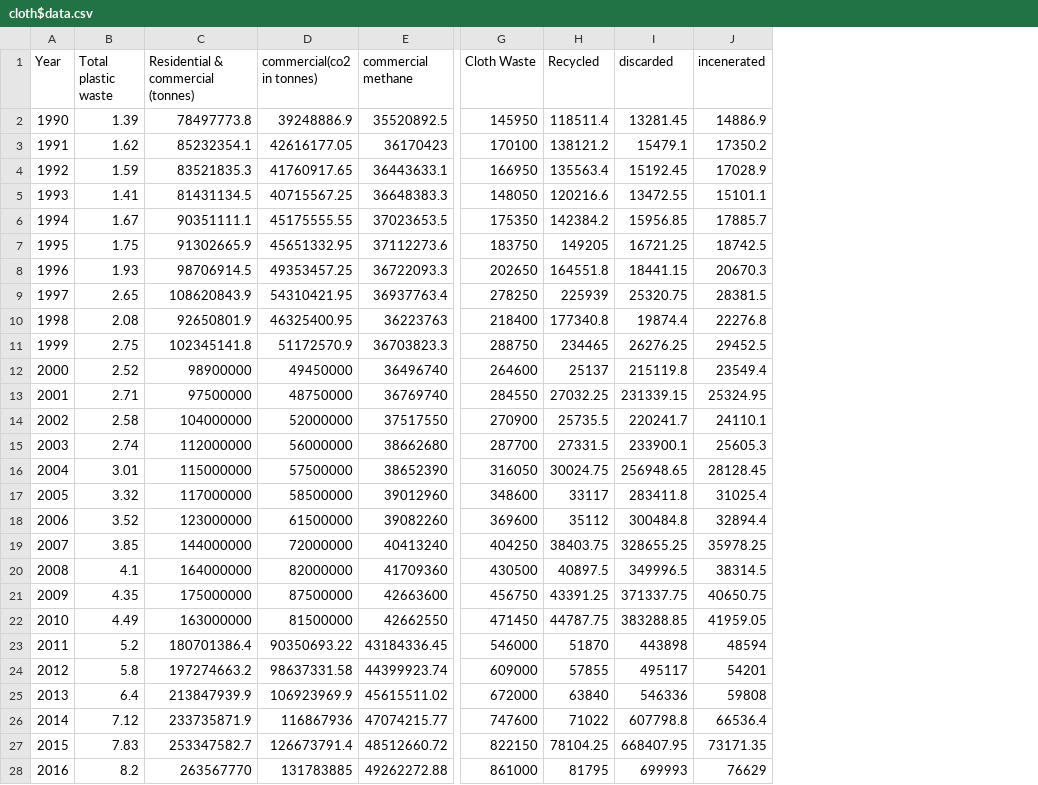
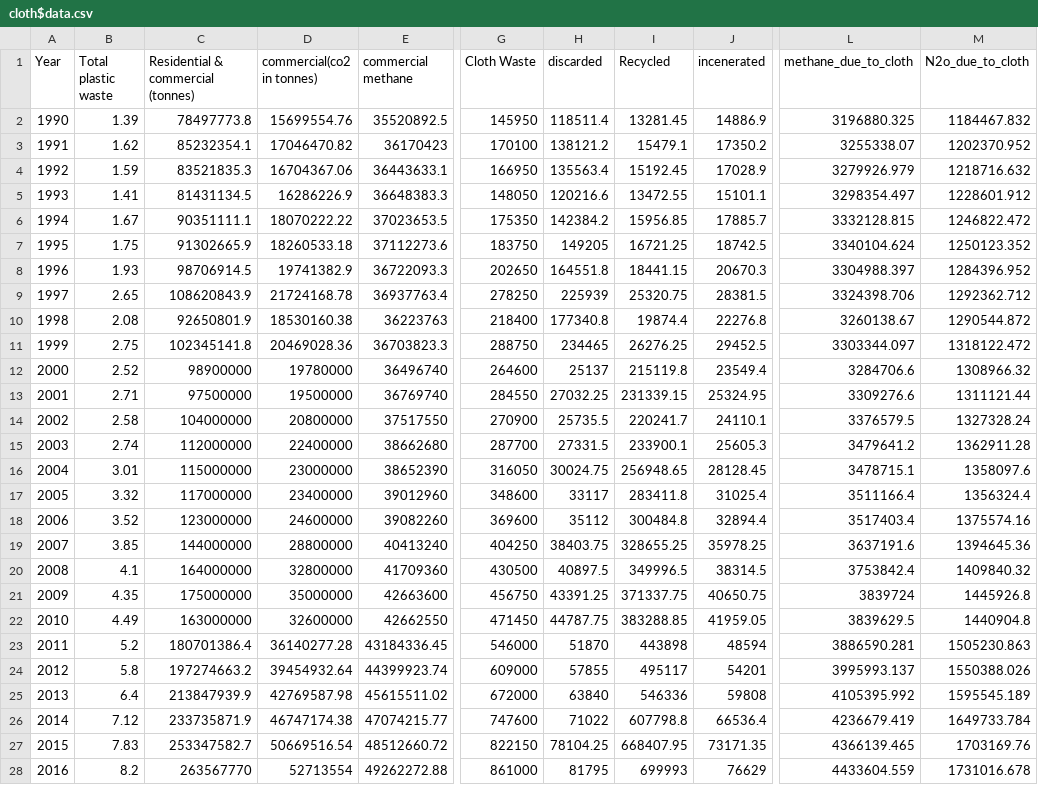
Before and after one commit to sih-org/regression-plots, a CSV file: cloth$data.csv, drawn as a sheet; only a part is shown, gaps mark what is left out; the diff covers the shown part only; the diff names each change by its address in the sheet, - before the commit and + after, or states it on an @@ line.

```diff
--- a/cloth$data.csv
+++ b/cloth$data.csv
+column L (methane_due_to_cloth), rows 2-28: 3196880.325 | 3255338.07 | 3279926.979 | 3298354.497 | 3332128.815 | 3340104.624 | 3304988.397 | 3324398.706 | 3260138.67 | 3303344.097 | 3284706.6 | 3309276.6 | 3376579.5 | 3479641.2 | 3478715.1 | 3511166.4 | 3517403.4 | 3637191.6 | 3753842.4 | 3839724 | 3839629.5 | 3886590.281 | 3995993.137 | 4105395.992 | 4236679.419 | 4366139.465 | 4433604.559
+column M (N2o_due_to_cloth), rows 2-28: 1184467.832 | 1202370.952 | 1218716.632 | 1228601.912 | 1246822.472 | 1250123.352 | 1284396.952 | 1292362.712 | 1290544.872 | 1318122.472 | 1308966.32 | 1311121.44 | 1327328.24 | 1362911.28 | 1358097.6 | 1356324.4 | 1375574.16 | 1394645.36 | 1409840.32 | 1445926.8 | 1440904.8 | 1505230.863 | 1550388.026 | 1595545.189 | 1649733.784 | 1703169.76 | 1731016.678
-H1: Recycled
+H1: discarded
-I1: discarded
+I1: Recycled
-D2 (commercial(co2 in tonnes)): 39248886.9
+D2 (commercial(co2 in tonnes)): 15699554.76
-D3 (commercial(co2 in tonnes)): 42616177.05
+D3 (commercial(co2 in tonnes)): 17046470.82
-D4 (commercial(co2 in tonnes)): 41760917.65
+D4 (commercial(co2 in tonnes)): 16704367.06
-D5 (commercial(co2 in tonnes)): 40715567.25
+D5 (commercial(co2 in tonnes)): 16286226.9
-D6 (commercial(co2 in tonnes)): 45175555.55
+D6 (commercial(co2 in tonnes)): 18070222.22
-D7 (commercial(co2 in tonnes)): 45651332.95
+D7 (commercial(co2 in tonnes)): 18260533.18
-D8 (commercial(co2 in tonnes)): 49353457.25
+D8 (commercial(co2 in tonnes)): 19741382.9
-D9 (commercial(co2 in tonnes)): 54310421.95
+D9 (commercial(co2 in tonnes)): 21724168.78
-D10 (commercial(co2 in tonnes)): 46325400.95
+D10 (commercial(co2 in tonnes)): 18530160.38
-D11 (commercial(co2 in tonnes)): 51172570.9
+D11 (commercial(co2 in tonnes)): 20469028.36
-D12 (commercial(co2 in tonnes)): 49450000
+D12 (commercial(co2 in tonnes)): 19780000
-D13 (commercial(co2 in tonnes)): 48750000
+D13 (commercial(co2 in tonnes)): 19500000
-D14 (commercial(co2 in tonnes)): 52000000
+D14 (commercial(co2 in tonnes)): 20800000
-D15 (commercial(co2 in tonnes)): 56000000
+D15 (commercial(co2 in tonnes)): 22400000
-D16 (commercial(co2 in tonnes)): 57500000
+D16 (commercial(co2 in tonnes)): 23000000
-D17 (commercial(co2 in tonnes)): 58500000
+D17 (commercial(co2 in tonnes)): 23400000
-D18 (commercial(co2 in tonnes)): 61500000
+D18 (commercial(co2 in tonnes)): 24600000
-D19 (commercial(co2 in tonnes)): 72000000
+D19 (commercial(co2 in tonnes)): 28800000
-D20 (commercial(co2 in tonnes)): 82000000
+D20 (commercial(co2 in tonnes)): 32800000
-D21 (commercial(co2 in tonnes)): 87500000
+D21 (commercial(co2 in tonnes)): 35000000
-D22 (commercial(co2 in tonnes)): 81500000
+D22 (commercial(co2 in tonnes)): 32600000
-D23 (commercial(co2 in tonnes)): 90350693.22
+D23 (commercial(co2 in tonnes)): 36140277.28
-D24 (commercial(co2 in tonnes)): 98637331.58
+D24 (commercial(co2 in tonnes)): 39454932.64
-D25 (commercial(co2 in tonnes)): 106923969.9
+D25 (commercial(co2 in tonnes)): 42769587.98
-D26 (commercial(co2 in tonnes)): 116867936
+D26 (commercial(co2 in tonnes)): 46747174.38
-D27 (commercial(co2 in tonnes)): 126673791.4
+D27 (commercial(co2 in tonnes)): 50669516.54
-D28 (commercial(co2 in tonnes)): 131783885
+D28 (commercial(co2 in tonnes)): 52713554
```
Also changed, not shown: 1 edited cell elsewhere in this file, cloth$data1.csv, 5 other files.
